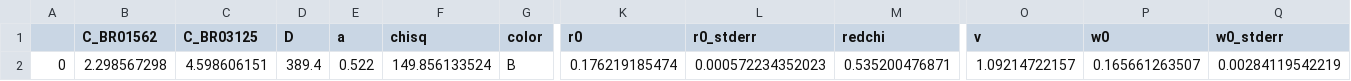
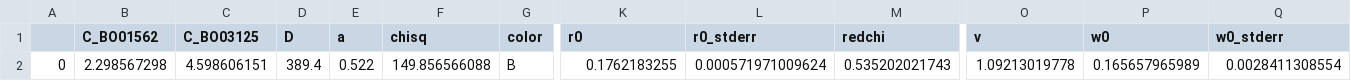
Before and after one commit to hstrey/FCS-fitting, a CSV file: data/dilutions/SOME/BnumericalR_SOME_rev.csv, drawn as a sheet; only a part is shown, gaps mark what is left out; the diff names each change by its address in the sheet, - before the commit and + after, or states it on an @@ line.

```diff
--- a/data/dilutions/SOME/BnumericalR_SOME_rev.csv
+++ b/data/dilutions/SOME/BnumericalR_SOME_rev.csv
-B1: C_BR01562
+B1: C_BO01562
-C1: C_BR03125
+C1: C_BO03125
-F2 (chisq): 149.856133524
+F2 (chisq): 149.856566088
-K2 (r0): 0.176219185474
+K2 (r0): 0.1762183255
-L2 (r0_stderr): 0.000572234352023
+L2 (r0_stderr): 0.000571971009624
-M2 (redchi): 0.535200476871
+M2 (redchi): 0.535202021743
-O2 (v): 1.09214722157
+O2 (v): 1.09213019778
-P2 (w0): 0.165661263507
+P2 (w0): 0.165657965989
-Q2 (w0_stderr): 0.00284119542219
+Q2 (w0_stderr): 0.0028411308554
```
Also changed, not shown: data/dilutions/SOME/Bgaussian_triplet_SOME.csv, data/dilutions/SOME/Bnumerical_SOME_rev.csv, 12 other files.
